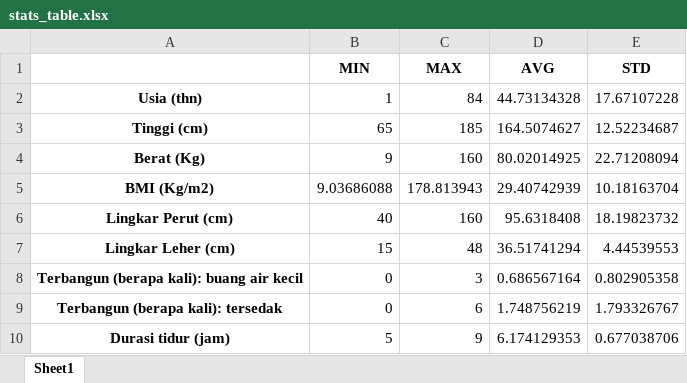
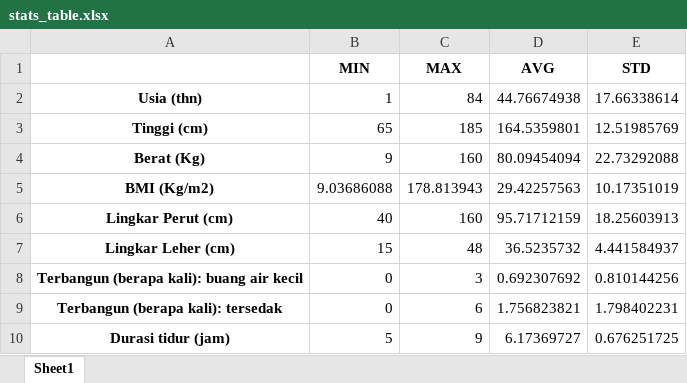
Before and after one commit to anthonyreynaldi/screening_sleep_apnea_ai, an Excel workbook: data/stats_table.xlsx, sheet Sheet1, drawn as a sheet; values as stored, in another font and other column widths than the file's, no borders; the diff names each change by its address in the sheet, - before the commit and + after, or states it on an @@ line.

```diff
--- a/data/stats_table.xlsx (sheet Sheet1)
+++ b/data/stats_table.xlsx (sheet Sheet1)
-D2 (AVG): 44.73134328
+D2 (AVG): 44.76674938
-E2 (STD): 17.67107228
+E2 (STD): 17.66338614
-D3 (AVG): 164.5074627
+D3 (AVG): 164.5359801
-E3 (STD): 12.52234687
+E3 (STD): 12.51985769
-D4 (AVG): 80.02014925
+D4 (AVG): 80.09454094
-E4 (STD): 22.71208094
+E4 (STD): 22.73292088
-D5 (AVG): 29.40742939
+D5 (AVG): 29.42257563
-E5 (STD): 10.18163704
+E5 (STD): 10.17351019
-D6 (AVG): 95.6318408
+D6 (AVG): 95.71712159
-E6 (STD): 18.19823732
+E6 (STD): 18.25603913
-D7 (AVG): 36.51741294
+D7 (AVG): 36.5235732
-E7 (STD): 4.44539553
+E7 (STD): 4.441584937
-D8 (AVG): 0.686567164
+D8 (AVG): 0.692307692
-E8 (STD): 0.802905358
+E8 (STD): 0.810144256
-D9 (AVG): 1.748756219
+D9 (AVG): 1.756823821
-E9 (STD): 1.793326767
+E9 (STD): 1.798402231
-D10 (AVG): 6.174129353
+D10 (AVG): 6.17369727
-E10 (STD): 0.677038706
+E10 (STD): 0.676251725
```
Also changed, not shown: 7 other files.
